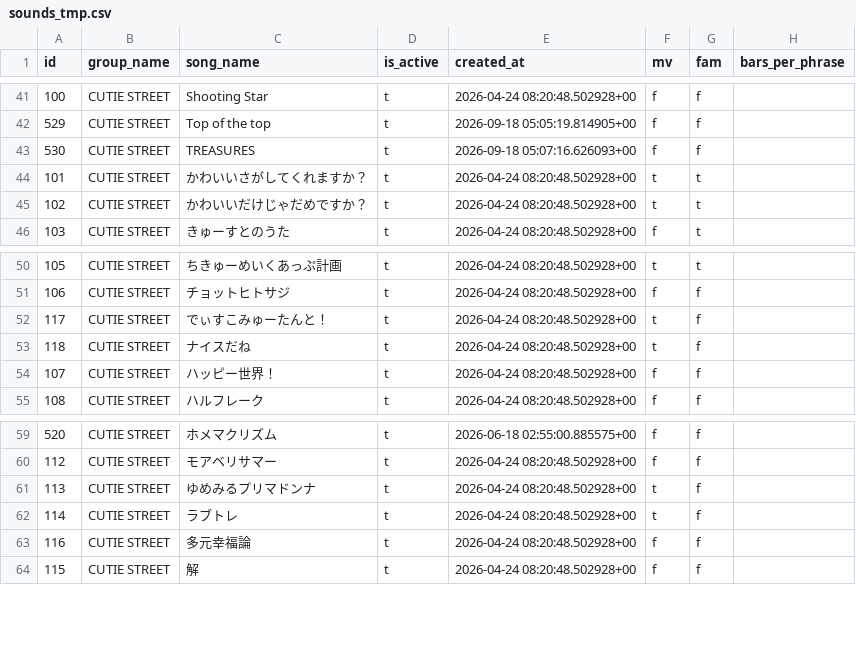
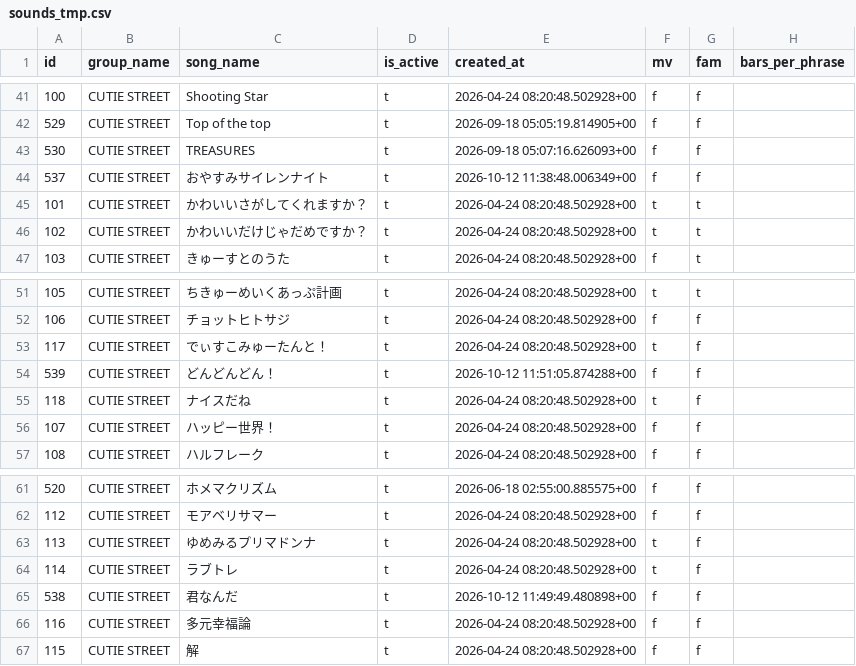
Before and after one commit to bunbunbunji/my-website-dev, a CSV file: sql/sounds_tmp.csv, drawn as a sheet; only a part is shown, gaps mark what is left out; the diff names each change by its address in the sheet, - before the commit and + after, or states it on an @@ line.

```diff
--- a/sql/sounds_tmp.csv
+++ b/sql/sounds_tmp.csv
+row 44: 537 | CUTIE STREET | おやすみサイレンナイト | t | 2026-10-12 11:38:48.006349+00 | f | f
+row 54: 539 | CUTIE STREET | どんどんどん！ | t | 2026-10-12 11:51:05.874288+00 | f | f
+row 65: 538 | CUTIE STREET | 君なんだ | t | 2026-10-12 11:49:49.480898+00 | f | f
```
Also changed, not shown: 6 other files.
